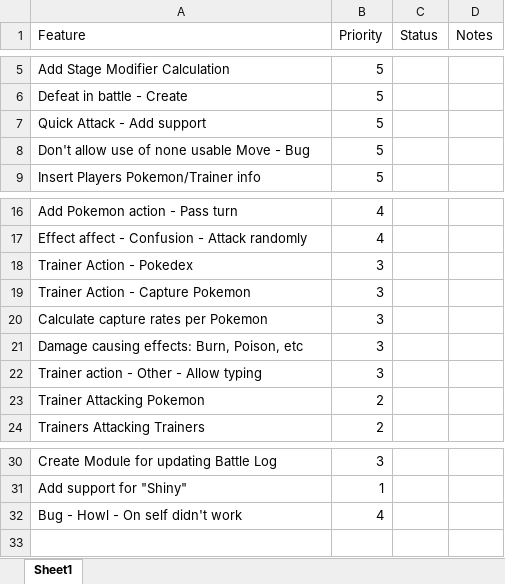
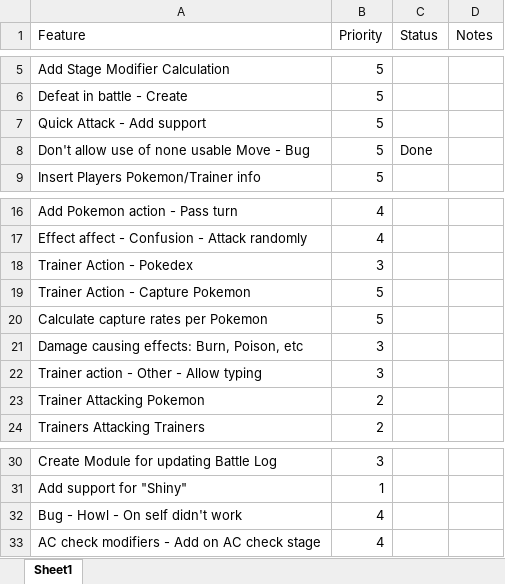
Before and after one commit to OmerRosen/PokemonTableTop, an Excel workbook: Tasks to do.xlsx, sheet Sheet1, drawn as a sheet; only a part is shown, gaps mark what is left out; values as stored, in another font and other column widths than the file's, no borders; the diff names each change by its address in the sheet, - before the commit and + after, or states it on an @@ line.

```diff
--- a/Tasks to do.xlsx (sheet Sheet1)
+++ b/Tasks to do.xlsx (sheet Sheet1)
-C8 (Status): (empty)
+C8 (Status): Done
-B19:B20 (Priority): 3
+B19:B20 (Priority): 5
+row 33: AC check modifiers - Add on AC check stage | 4
```
Also changed, not shown: AllTables/All attack related dictionaries.xlsx, 10 other files.
